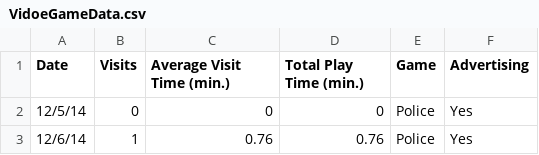
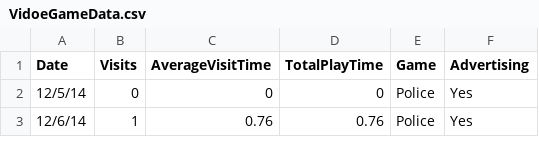
Before and after one commit to jshutay/CourseExamples, a CSV file: VidoeGameData.csv, drawn as a sheet; only a part is shown.

Commit message:
Update VidoeGameData.csv

```diff
--- a/VidoeGameData.csv
+++ b/VidoeGameData.csv
@@ -1,2 +1,2 @@
-Date,Visits,Average Visit Time (min.),Total Play Time (min.),Game,Advertising
+Date,Visits,AverageVisitTime,TotalPlayTime,Game,Advertising
 12/5/14,0,0,0,Police,Yes
```
